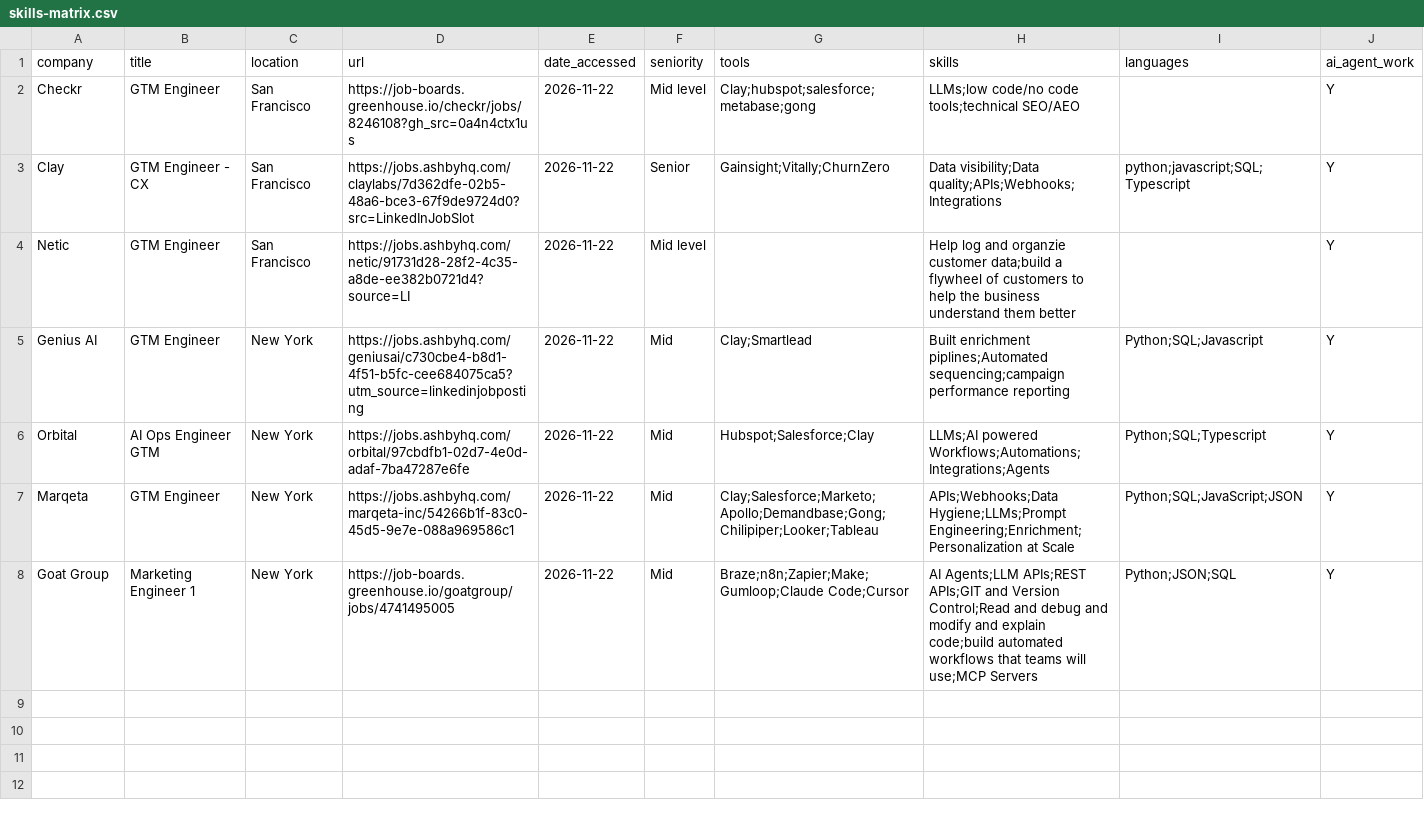
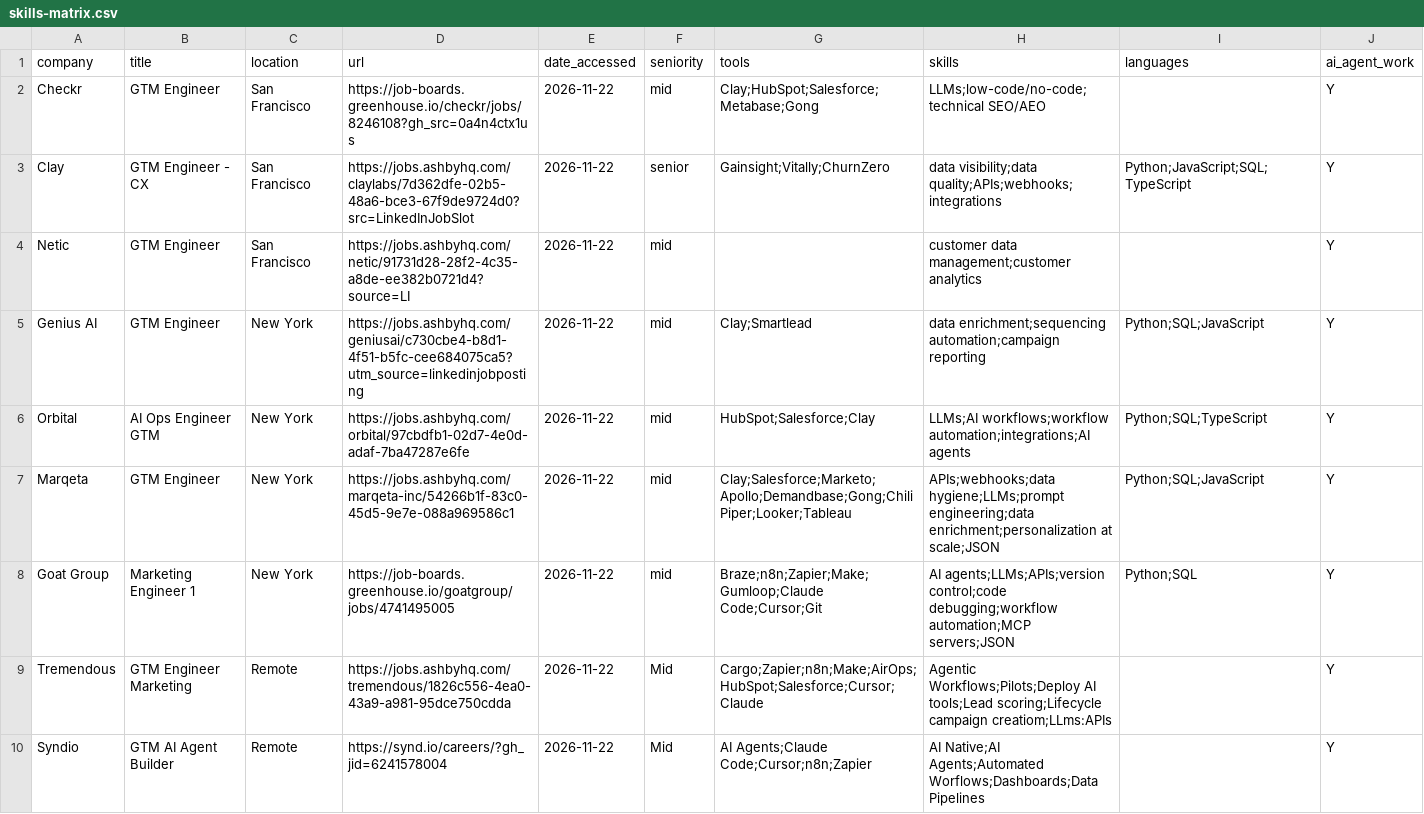
Before and after one commit to lbabbs/gtm-engineer-portfolio, a CSV file: docs/lesson-01/skills-matrix.csv, drawn as a sheet.

Commit message:
Add posting 8 and 9 to skills matrix

```diff
--- a/docs/lesson-01/skills-matrix.csv
+++ b/docs/lesson-01/skills-matrix.csv
@@ -1,8 +1,10 @@
 company,title,location,url,date_accessed,seniority,tools,skills,languages,ai_agent_work
-Checkr,GTM Engineer,San Francisco,https://job-boards.greenhouse.io/checkr/jobs/8246108?gh_src=0a4n4ctx1us,2026-11-22,Mid level,Clay;hubspot;salesforce;metabase;gong,LLMs;low code/no code tools;technical SEO/AEO,,Y
-Clay,GTM Engineer - CX,San Francisco,https://jobs.ashbyhq.com/claylabs/7d362dfe-02b5-48a6-bce3-67f9de9724d0?src=LinkedInJobSlot,2026-11-22,Senior,Gainsight;Vitally;ChurnZero,Data visibility;Data quality;APIs;Webhooks;Integrations,python;javascript;SQL;Typescript,Y
-Netic,GTM Engineer,San Francisco,https://jobs.ashbyhq.com/netic/91731d28-28f2-4c35-a8de-ee382b0721d4?source=LI,2026-11-22,Mid level,,Help log and organzie customer data;build a flywheel of customers to help the business understand them better,,Y
-Genius AI,GTM Engineer,New York,https://jobs.ashbyhq.com/geniusai/c730cbe4-b8d1-4f51-b5fc-cee684075ca5?utm_source=linkedinjobposting,2026-11-22,Mid,Clay;Smartlead,Built enrichment piplines;Automated sequencing;campaign performance reporting,Python;SQL;Javascript,Y
-Orbital,AI Ops Engineer GTM,New York,https://jobs.ashbyhq.com/orbital/97cbdfb1-02d7-4e0d-adaf-7ba47287e6fe,2026-11-22,Mid,Hubspot;Salesforce;Clay,LLMs;AI powered Workflows;Automations;Integrations;Agents,Python;SQL;Typescript,Y
-Marqeta,GTM Engineer,New York,https://jobs.ashbyhq.com/marqeta-inc/54266b1f-83c0-45d5-9e7e-088a969586c1,2026-11-22,Mid,Clay;Salesforce;Marketo;Apollo;Demandbase;Gong;Chilipiper;Looker;Tableau,APIs;Webhooks;Data Hygiene;LLMs;Prompt Engineering;Enrichment;Personalization at Scale,Python;SQL;JavaScript;JSON,Y
-Goat Group,Marketing Engineer 1,New York,https://job-boards.greenhouse.io/goatgroup/jobs/4741495005,2026-11-22,Mid,Braze;n8n;Zapier;Make;Gumloop;Claude Code;Cursor,AI Agents;LLM APIs;REST APIs;GIT and Version Control;Read and debug and modify and explain code;build automated workflows that teams will use;MCP Servers,Python;JSON;SQL,Y
+Checkr,GTM Engineer,San Francisco,https://job-boards.greenhouse.io/checkr/jobs/8246108?gh_src=0a4n4ctx1us,2026-11-22,mid,Clay;HubSpot;Salesforce;Metabase;Gong,LLMs;low-code/no-code;technical SEO/AEO,,Y
+Clay,GTM Engineer - CX,San Francisco,https://jobs.ashbyhq.com/claylabs/7d362dfe-02b5-48a6-bce3-67f9de9724d0?src=LinkedInJobSlot,2026-11-22,senior,Gainsight;Vitally;ChurnZero,data visibility;data quality;APIs;webhooks;integrations,Python;JavaScript;SQL;TypeScript,Y
+Netic,GTM Engineer,San Francisco,https://jobs.ashbyhq.com/netic/91731d28-28f2-4c35-a8de-ee382b0721d4?source=LI,2026-11-22,mid,,customer data management;customer analytics,,Y
+Genius AI,GTM Engineer,New York,https://jobs.ashbyhq.com/geniusai/c730cbe4-b8d1-4f51-b5fc-cee684075ca5?utm_source=linkedinjobposting,2026-11-22,mid,Clay;Smartlead,data enrichment;sequencing automation;campaign reporting,Python;SQL;JavaScript,Y
+Orbital,AI Ops Engineer GTM,New York,https://jobs.ashbyhq.com/orbital/97cbdfb1-02d7-4e0d-adaf-7ba47287e6fe,2026-11-22,mid,HubSpot;Salesforce;Clay,LLMs;AI workflows;workflow automation;integrations;AI agents,Python;SQL;TypeScript,Y
+Marqeta,GTM Engineer,New York,https://jobs.ashbyhq.com/marqeta-inc/54266b1f-83c0-45d5-9e7e-088a969586c1,2026-11-22,mid,Clay;Salesforce;Marketo;Apollo;Demandbase;Gong;Chili Piper;Looker;Tableau,APIs;webhooks;data hygiene;LLMs;prompt engineering;data enrichment;personalization at scale;JSON,Python;SQL;JavaScript,Y
+Goat Group,Marketing Engineer 1,New York,https://job-boards.greenhouse.io/goatgroup/jobs/4741495005,2026-11-22,mid,Braze;n8n;Zapier;Make;Gumloop;Claude Code;Cursor;Git,AI agents;LLMs;APIs;version control;code debugging;workflow automation;MCP servers;JSON,Python;SQL,Y
+Tremendous,GTM Engineer Marketing,Remote,https://jobs.ashbyhq.com/tremendous/1826c556-4ea0-43a9-a981-95dce750cdda,2026-11-22,Mid,Cargo;Zapier;n8n;Make;AirOps;HubSpot;Salesforce;Cursor;Claude,Agentic Workflows;Pilots;Deploy AI tools;Lead scoring;Lifecycle campaign creatiom;LLms:APIs,,Y
+Syndio,GTM AI Agent Builder,Remote,https://synd.io/careers/?gh_jid=6241578004,2026-11-22,Mid,AI Agents;Claude Code;Cursor;n8n;Zapier,AI Native;AI Agents;Automated Worflows;Dashboards;Data Pipelines,,Y
```
